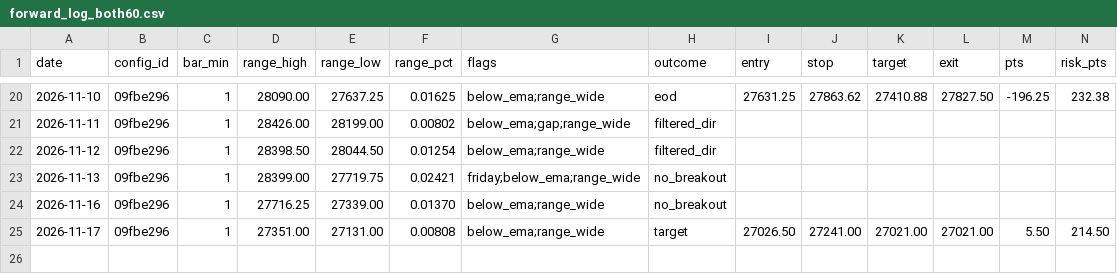
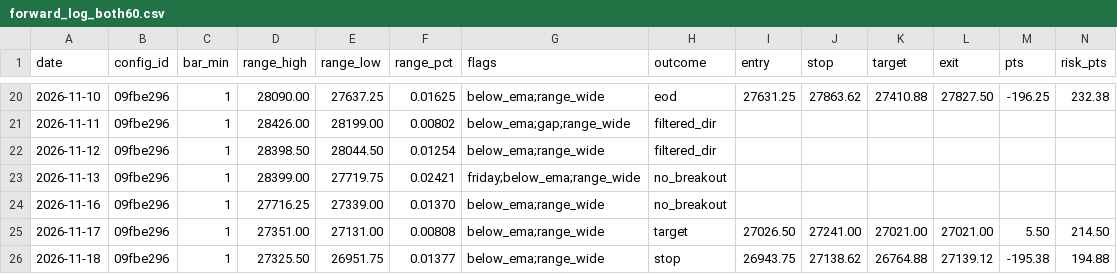
Before and after one commit to jlee056/orb-bot, a CSV file: forward/forward_log_both60.csv, drawn as a sheet; only a part is shown, gaps mark what is left out; rows hold the shown columns only; the diff names each change by its address in the sheet, - before the commit and + after, or states it on an @@ line.

```diff
--- a/forward/forward_log_both60.csv
+++ b/forward/forward_log_both60.csv
+row 26: 2026-11-18 | 09fbe296 | 1 | 27325.50 | 26951.75 | 0.01377 | below_ema;range_wide | stop | 26943.75 | 27138.62 | 26764.88 | 27139.12 | -195.38 | 194.88
```
Also changed, not shown: forward/forward_log.csv, forward/forward_log_orb5.csv, 2 other files.
